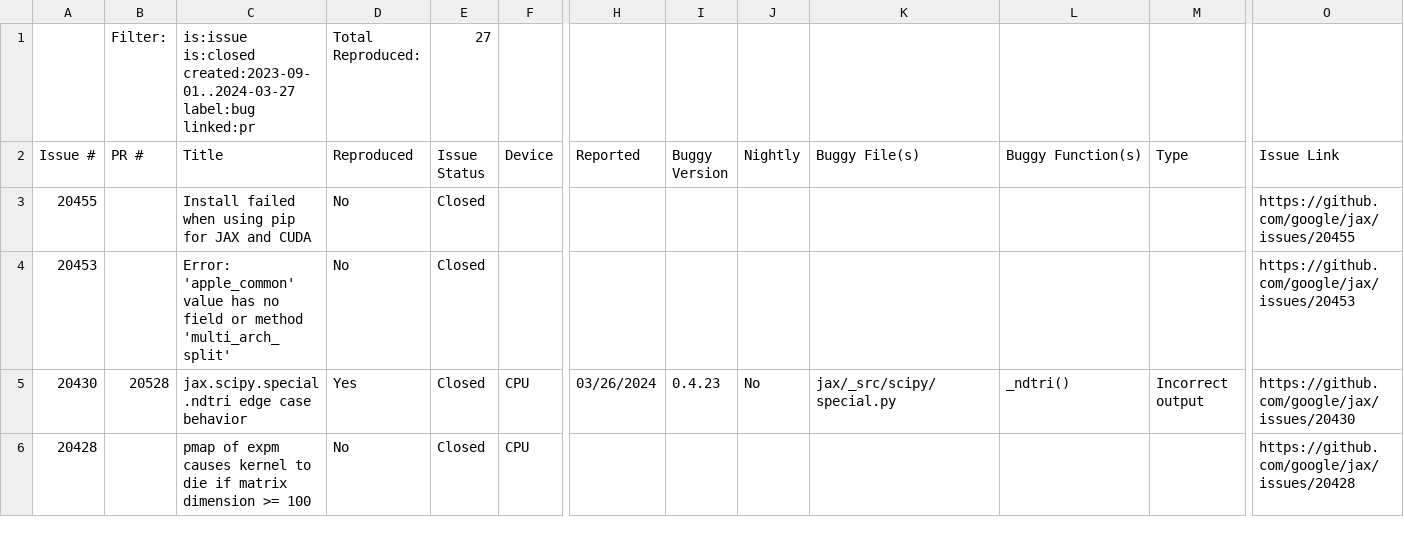
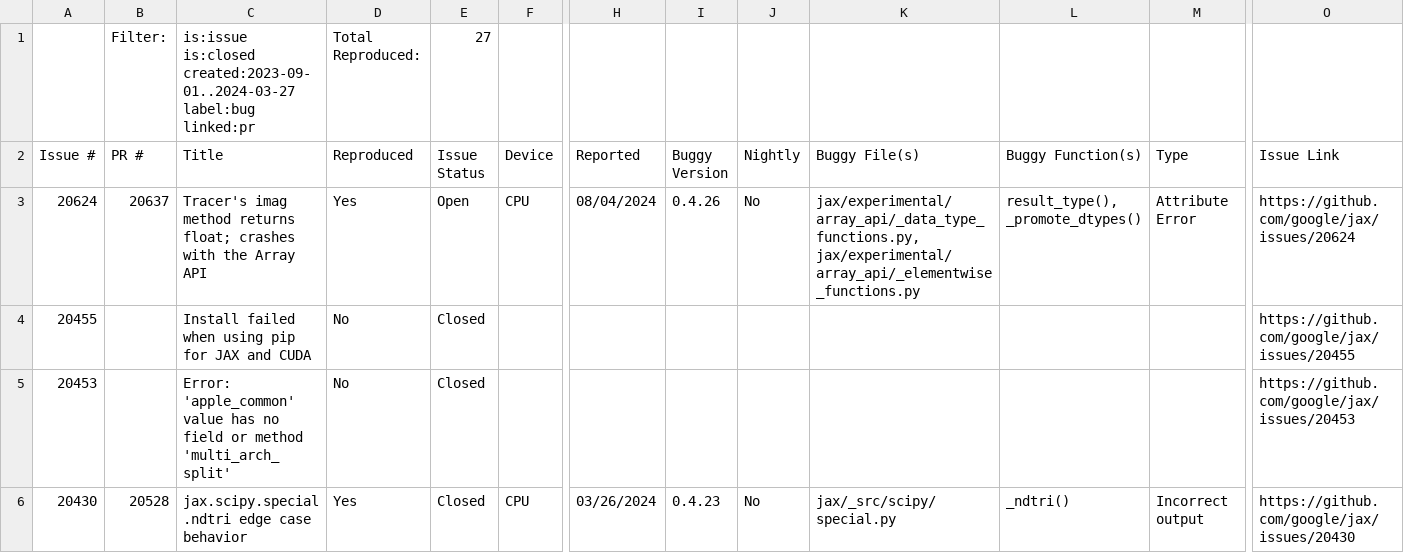
Before and after one commit to ncsu-swat/bugsindlls, a CSV file: bug_dataset_jax.csv, drawn as a sheet; only a part is shown, gaps mark what is left out; the shorter side is filled out with more unchanged rows; rows hold the shown columns only; the diff names each change by its address in the sheet, - before the commit and + after, or states it on an @@ line.

Commit message:
Added bug from issue no. 20624 - jax

```diff
--- a/bug_dataset_jax.csv
+++ b/bug_dataset_jax.csv
+row 3: 20624 | 20637 | Tracer's imag method returns float; crashes with the Array API | Yes | Open | CPU | 08/04/2024 | 0.4.26 | No | jax/experimental/array_api/_data_type_functions.py, jax/experimental/array_api/_elementwise_functions.py | result_type(), _promote_dtypes() | Attribute Error | https://github.com/google/jax/issues/20624
```
Also changed, not shown: 3 other files.
